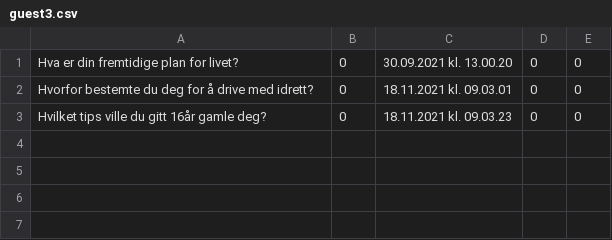
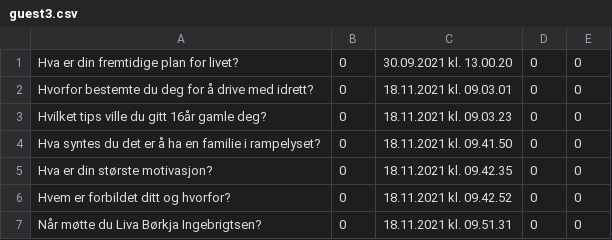
Before and after one commit to Benjamin-A/InnoPro, a CSV file: webkurs/elsysapp/static/guest3.csv, drawn as a sheet; the diff names each change by its address in the sheet, - before the commit and + after, or states it on an @@ line.

```diff
--- a/webkurs/elsysapp/static/guest3.csv
+++ b/webkurs/elsysapp/static/guest3.csv
+row 4: Hva syntes du det er å ha en familie i rampelyset? | 0 | 18.11.2021 kl. 09.41.50 | 0 | 0
+row 5: Hva er din største motivasjon? | 0 | 18.11.2021 kl. 09.42.35 | 0 | 0
+row 6: Hvem er forbildet ditt og hvorfor? | 0 | 18.11.2021 kl. 09.42.52 | 0 | 0
+row 7: Når møtte du Liva Børkja Ingebrigtsen? | 0 | 18.11.2021 kl. 09.51.31 | 0 | 0
```
Also changed, not shown: webkurs/elsysapp/static/guest1.csv, webkurs/elsysapp/static/guest2.csv, 7 other files.
